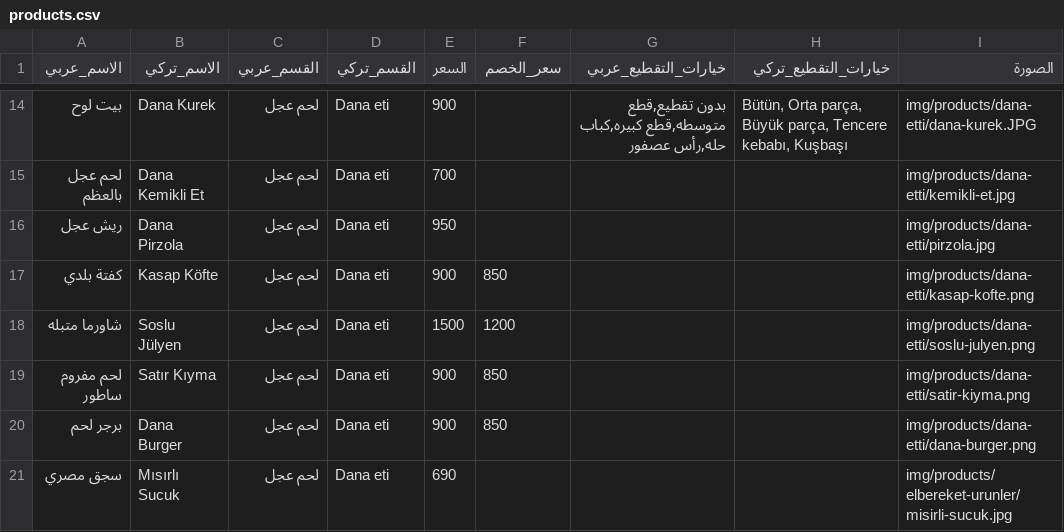
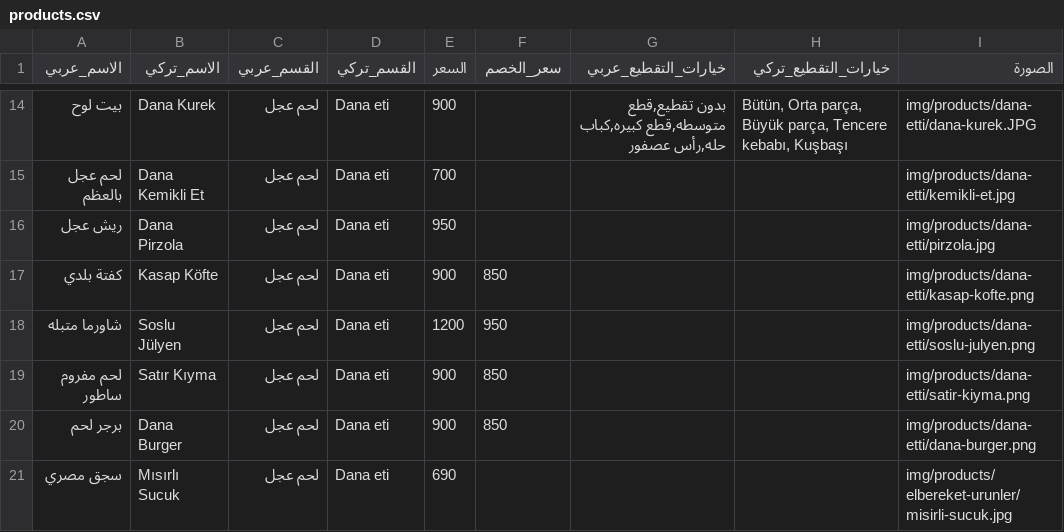
Before and after one commit to OuTy511/Elbereket-Ciftligi-Menu, a CSV file: data/products.csv, drawn as a sheet; only a part is shown, gaps mark what is left out; the diff names each change by its address in the sheet, - before the commit and + after, or states it on an @@ line.

```diff
--- a/data/products.csv
+++ b/data/products.csv
-E18 (السعر): 1500
+E18 (السعر): 1200
-F18 (سعر_الخصم): 1200
+F18 (سعر_الخصم): 950
```
